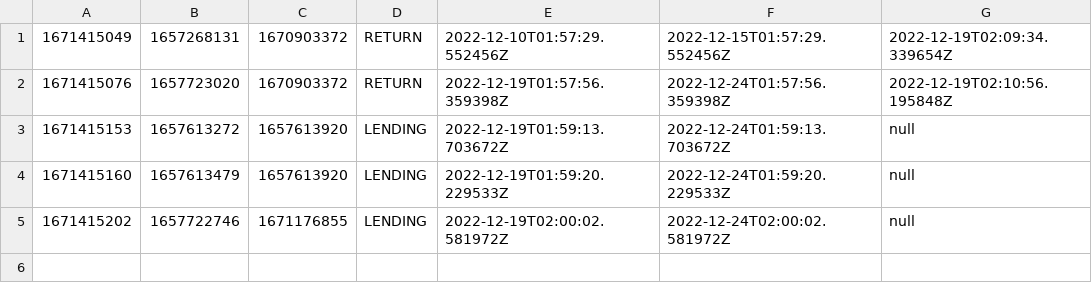
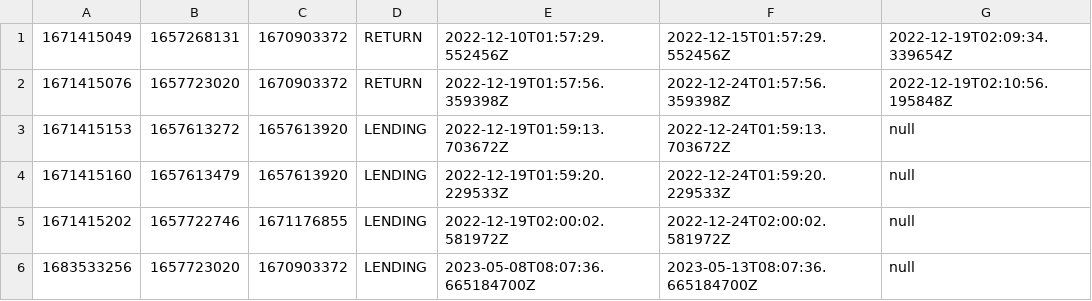
Before and after one commit to smeehui/LibraryManger, a CSV file: data/book-lending.csv, drawn as a sheet; the diff names each change by its address in the sheet, - before the commit and + after, or states it on an @@ line.

```diff
--- a/data/book-lending.csv
+++ b/data/book-lending.csv
+row 6: 1683533256 | 1657723020 | 1670903372 | LENDING | 2023-05-08T08:07:36.665184700Z | 2023-05-13T08:07:36.665184700Z | null
```
Also changed, not shown: data/book-items.csv, data/users.csv, 2 other files.
